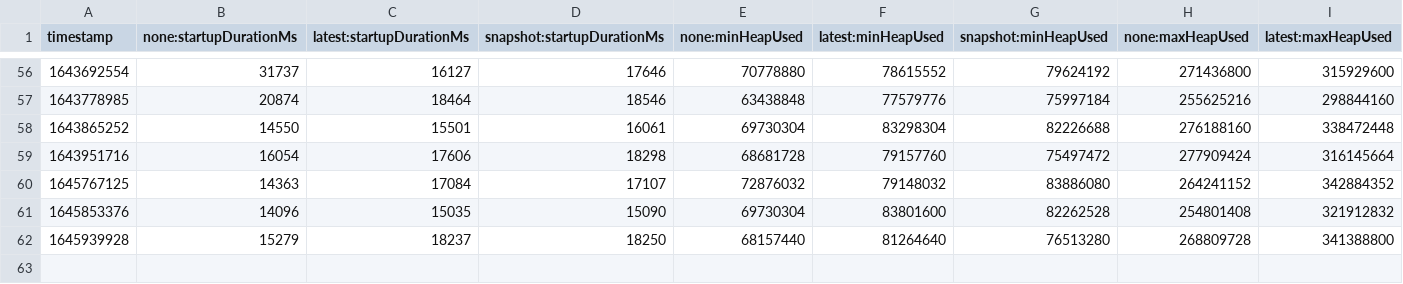
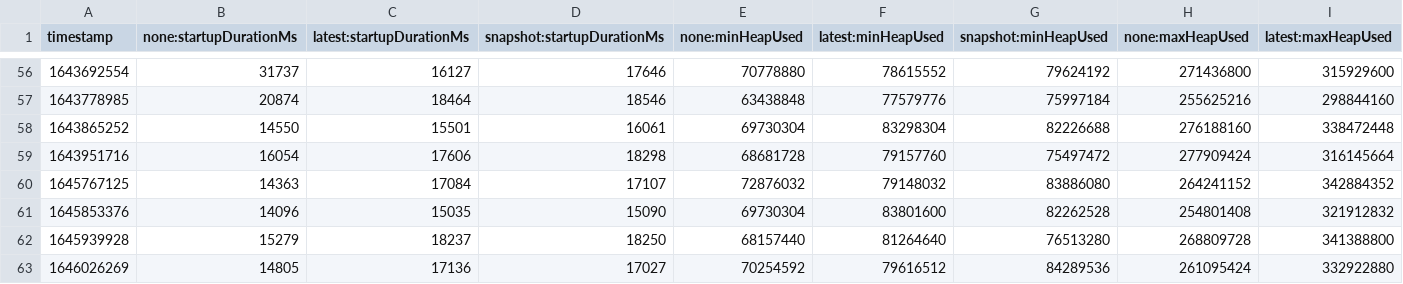
Before and after one commit to dynatrace-oss-contrib/opentelemetry-java-instrumentation, a CSV file: benchmark-overhead/results/release/results.csv, drawn as a sheet; only a part is shown, gaps mark what is left out; rows hold the shown columns only; the diff names each change by its address in the sheet, - before the commit and + after, or states it on an @@ line.

```diff
--- a/benchmark-overhead/results/release/results.csv
+++ b/benchmark-overhead/results/release/results.csv
+row 63: 1646026269 | 14805 | 17136 | 17027 | 70254592 | 79616512 | 84289536 | 261095424 | 332922880
```
Also changed, not shown: 1 other file.
